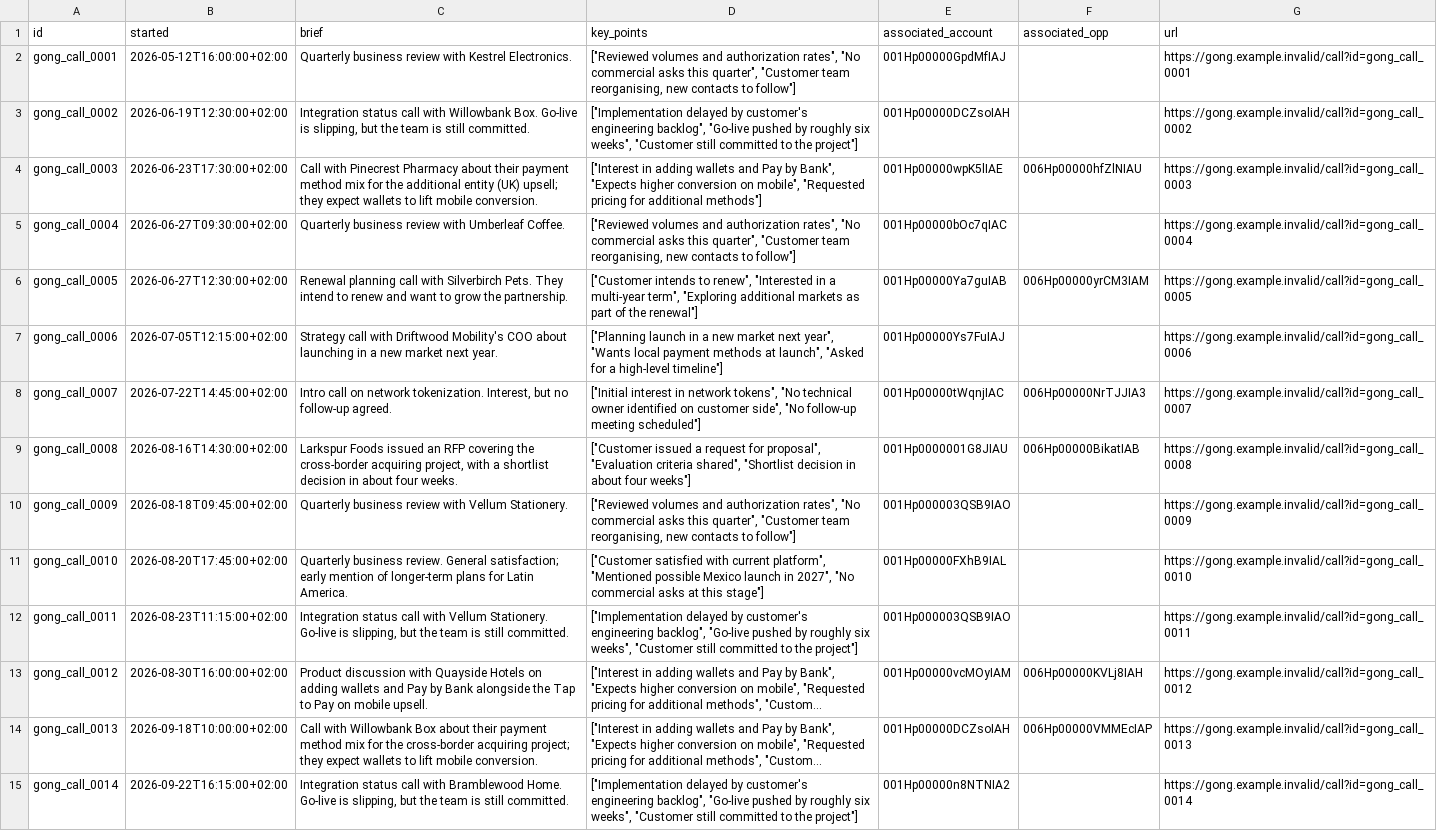
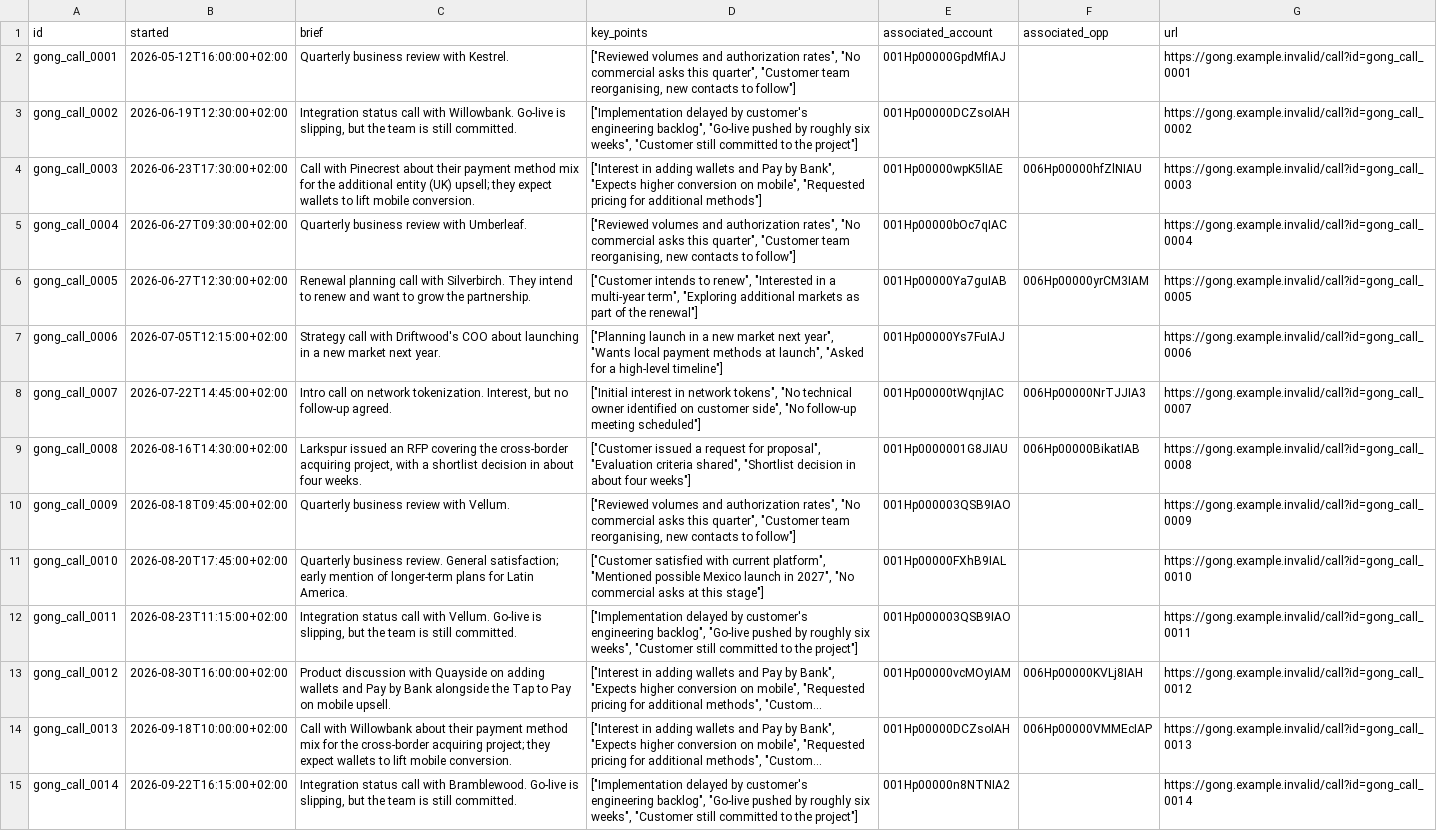
Before and after one commit to kristina-kolpakova/adyen-priorityone, a CSV file: data/gong_calls.csv, drawn as a sheet; only a part is shown; long unchanged cells end in …; the diff covers the shown part only; the diff names each change by its address in the sheet, - before the commit and + after, or states it on an @@ line.

```diff
--- a/data/gong_calls.csv
+++ b/data/gong_calls.csv
-C2 (brief): Quarterly business review with Kestrel Electronics.
+C2 (brief): Quarterly business review with Kestrel.
-C3 (brief): …call with Willowbank Box. Go-live is…
+C3 (brief): …call with Willowbank. Go-live is…
-C4 (brief): …with Pinecrest Pharmacy about their…
+C4 (brief): …with Pinecrest about their…
-C5 (brief): Quarterly business review with Umberleaf Coffee.
+C5 (brief): Quarterly business review with Umberleaf.
-C6 (brief): …call with Silverbirch Pets. They intend…
+C6 (brief): …call with Silverbirch. They intend…
-C7 (brief): …call with Driftwood Mobility's COO about…
+C7 (brief): …call with Driftwood's COO about…
-C9 (brief): Larkspur Foods issued an…
+C9 (brief): Larkspur issued an…
-C10 (brief): Quarterly business review with Vellum Stationery.
+C10 (brief): Quarterly business review with Vellum.
-C12 (brief): …call with Vellum Stationery. Go-live is…
+C12 (brief): …call with Vellum. Go-live is…
-C13 (brief): …with Quayside Hotels on adding…
+C13 (brief): …with Quayside on adding…
-C14 (brief): …with Willowbank Box about their…
+C14 (brief): …with Willowbank about their…
-C15 (brief): …call with Bramblewood Home. Go-live is…
+C15 (brief): …call with Bramblewood. Go-live is…
```
Also changed, not shown: 19 edited cells elsewhere in this file, data/accounts.csv, data/opportunities.csv, 3 other files.
